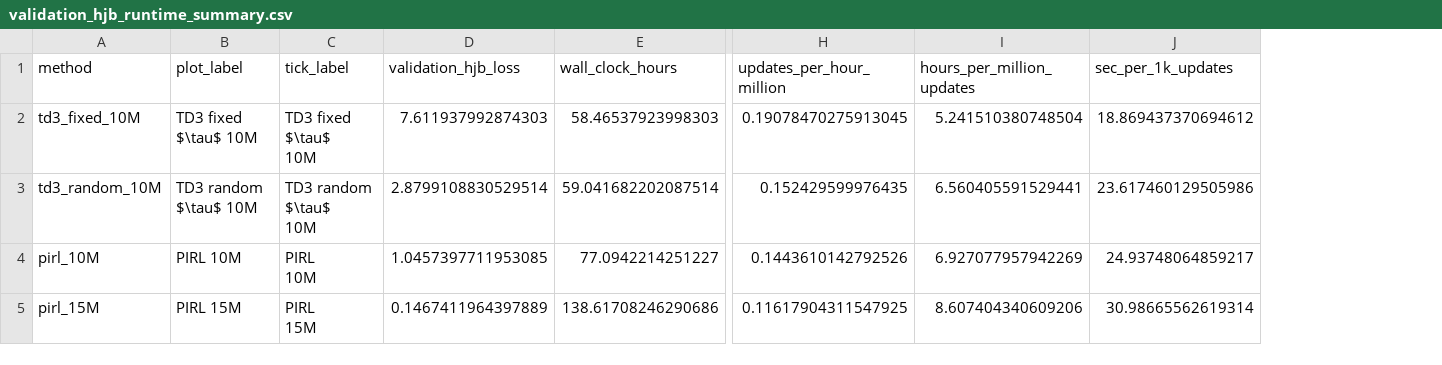
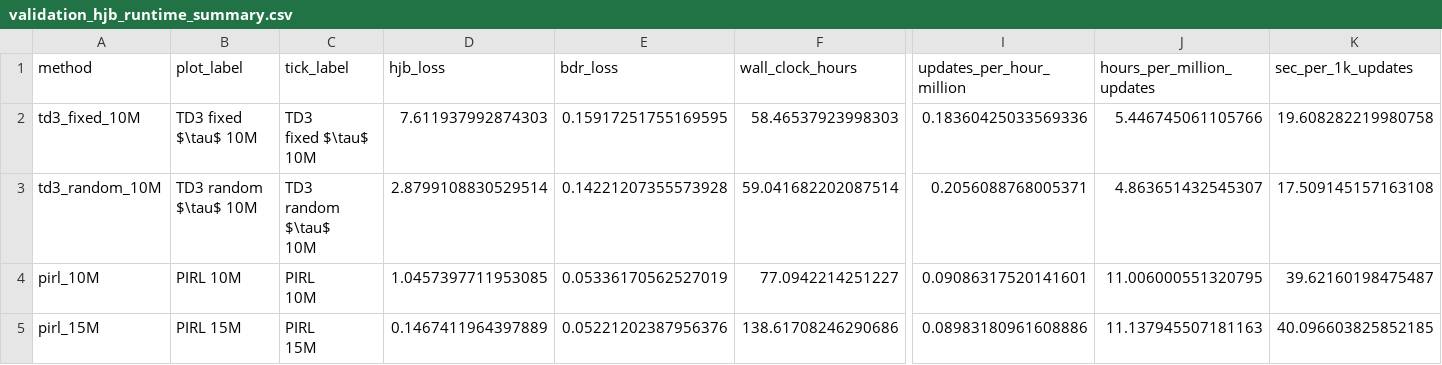
Before and after one commit to hoshino06/ProbReachPIRL, a CSV file: ProbReachPIRL/plot/drift_hjb_runtime_summary/validation_hjb_runtime_summary.csv, drawn as a sheet; only a part is shown, gaps mark what is left out; addresses are those after the commit; ↵ is a line break in a cell; the diff names each change by its address in the sheet, - before the commit and + after, or states it on an @@ line.

```diff
--- a/ProbReachPIRL/plot/drift_hjb_runtime_summary/validation_hjb_runtime_summary.csv
+++ b/ProbReachPIRL/plot/drift_hjb_runtime_summary/validation_hjb_runtime_summary.csv
+column E (bdr_loss), rows 2-5: 0.15917251755169595 | 0.14221207355573928 | 0.05336170562527019 | 0.05221202387956376
-D1: validation_hjb_loss
+D1: hjb_loss
-C2 (tick_label): TD3 fixed $\tau$ ↵ 10M
+C2 (tick_label): TD3 ↵ fixed $\tau$ ↵ 10M
-I2 (updates_per_hour_million): 0.19078470275913045
+I2 (updates_per_hour_million): 0.18360425033569336
-J2 (hours_per_million_updates): 5.241510380748504
+J2 (hours_per_million_updates): 5.446745061105766
-K2 (sec_per_1k_updates): 18.869437370694612
+K2 (sec_per_1k_updates): 19.608282219980758
-C3 (tick_label): TD3 random $\tau$ ↵ 10M
+C3 (tick_label): TD3 ↵ random $\tau$ ↵ 10M
-I3 (updates_per_hour_million): 0.152429599976435
+I3 (updates_per_hour_million): 0.2056088768005371
-J3 (hours_per_million_updates): 6.560405591529441
+J3 (hours_per_million_updates): 4.863651432545307
-K3 (sec_per_1k_updates): 23.617460129505986
+K3 (sec_per_1k_updates): 17.509145157163108
-I4 (updates_per_hour_million): 0.1443610142792526
+I4 (updates_per_hour_million): 0.09086317520141601
-J4 (hours_per_million_updates): 6.927077957942269
+J4 (hours_per_million_updates): 11.006000551320795
-K4 (sec_per_1k_updates): 24.93748064859217
+K4 (sec_per_1k_updates): 39.62160198475487
-I5 (updates_per_hour_million): 0.11617904311547925
+I5 (updates_per_hour_million): 0.08983180961608886
-J5 (hours_per_million_updates): 8.607404340609206
+J5 (hours_per_million_updates): 11.137945507181163
-K5 (sec_per_1k_updates): 30.98665562619314
+K5 (sec_per_1k_updates): 40.096603825852185
```
Also changed, not shown: ProbReachPIRL/plot/drift_hjb_runtime_summary/compute_speed_summary.csv, 6 other files.
